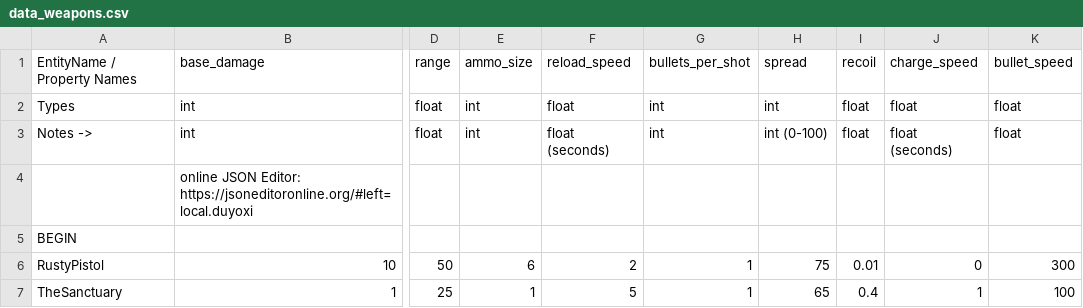
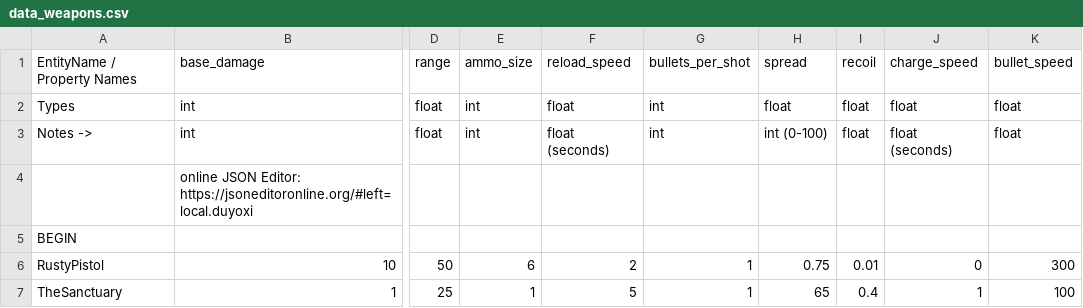
Before and after one commit to cty288/Capstone, a CSV file: Assets/Resources/data_weapons.csv, drawn as a sheet; only a part is shown, gaps mark what is left out; the diff names each change by its address in the sheet, - before the commit and + after, or states it on an @@ line.

Commit message:
working on spread + linerenderer

```diff
--- a/Assets/Resources/data_weapons.csv
+++ b/Assets/Resources/data_weapons.csv
-H2: int
+H2: float
-H6: 75
+H6: 0.75
```
Also changed, not shown: 5 other files.
